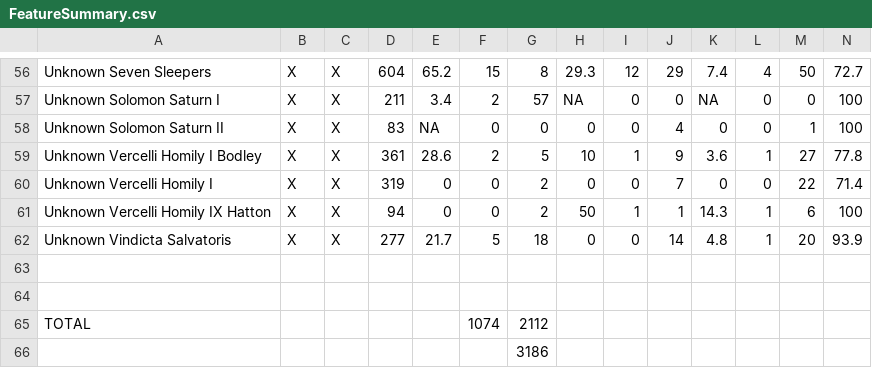
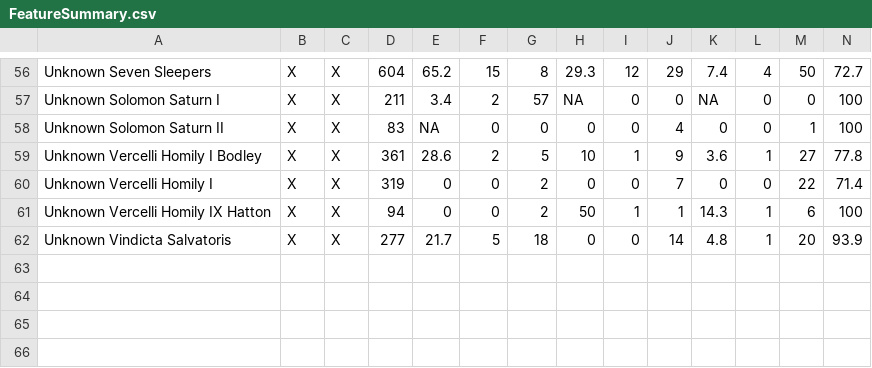
Before and after one commit to uoy-linguistics/dating-beowulf-2015, a CSV file: data/FeatureSummary.csv, drawn as a sheet; only a part is shown, gaps mark what is left out; rows hold the shown columns only; the diff names each change by its address in the sheet, - before the commit and + after, or states it on an @@ line.

```diff
--- a/data/FeatureSummary.csv
+++ b/data/FeatureSummary.csv
-row 63: (empty)
-row 64: (empty)
-row 65: TOTAL |  |  |  |  | 1074 | 2112
-row 66:  |  |  |  |  |  | 3186
```
Also changed, not shown: 6 other files.
